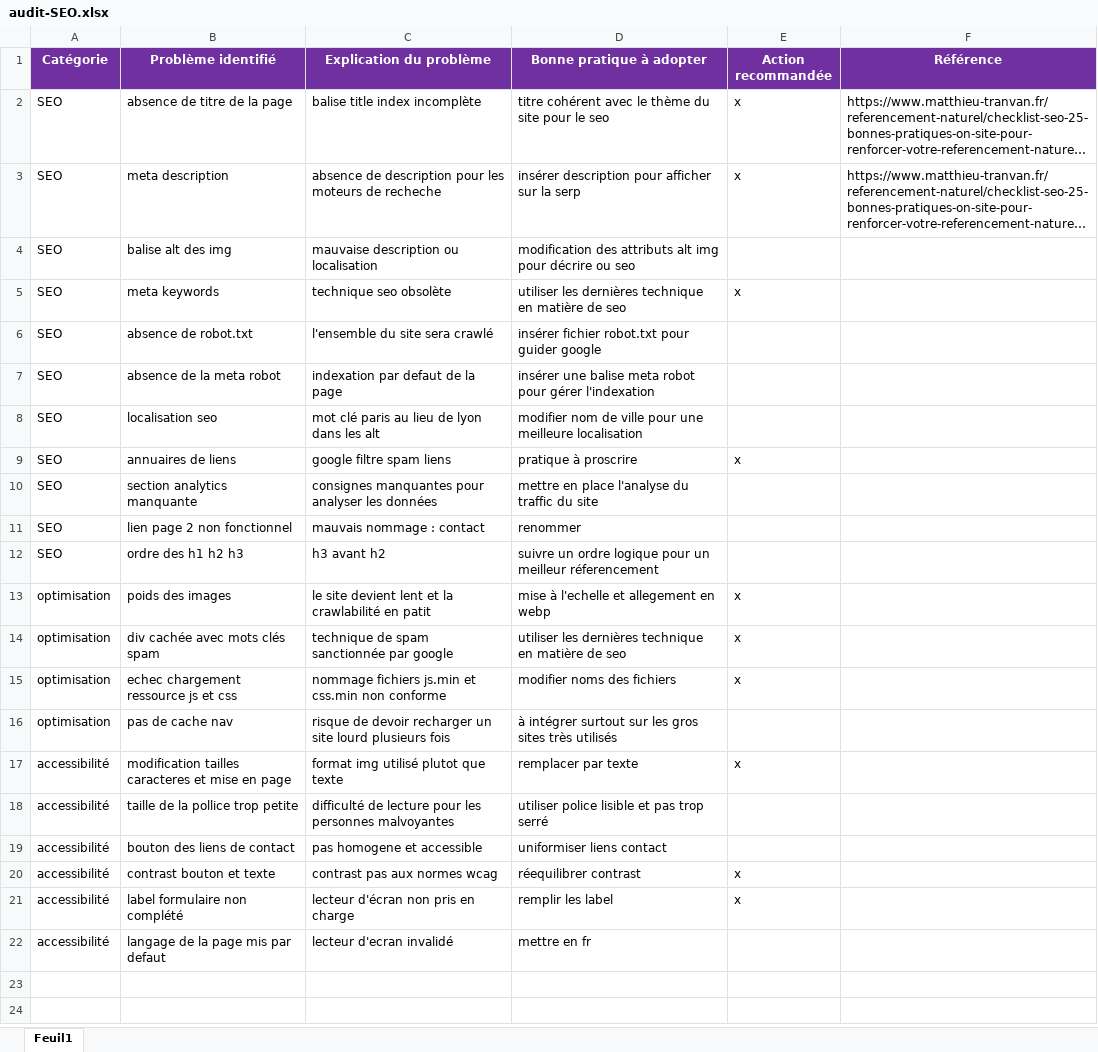
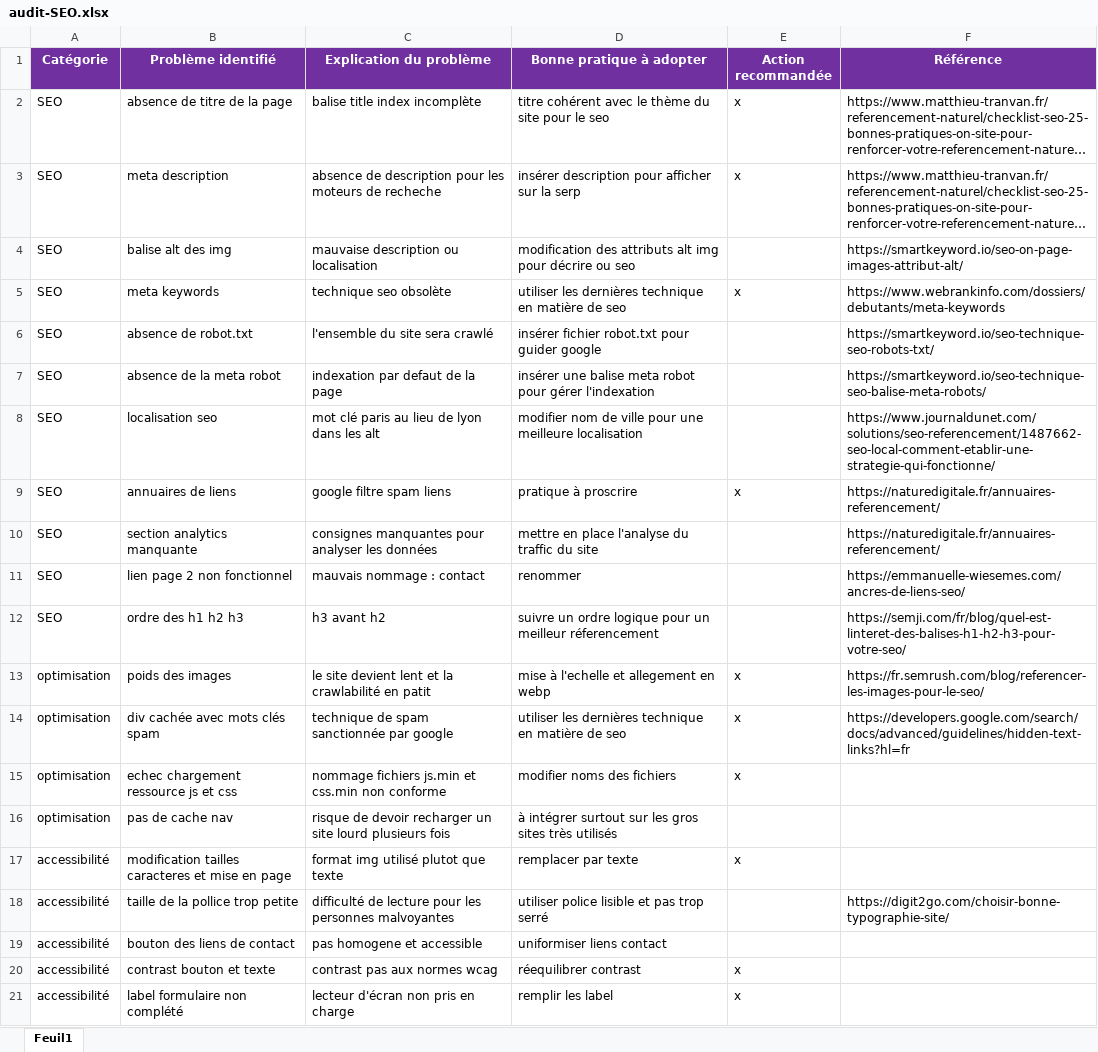
Before and after one commit to mister2dev/FabienD_4_19042022, an Excel workbook: audit-SEO.xlsx, sheet Feuil1, drawn as a sheet; only a part is shown; the shorter side is filled out with more unchanged rows; long unchanged cells end in …; values as stored, in another font and other column widths than the file's, no borders; the diff names each change by its address in the sheet, - before the commit and + after, or states it on an @@ line.

```diff
--- a/audit-SEO.xlsx (sheet Feuil1)
+++ b/audit-SEO.xlsx (sheet Feuil1)
-F4 (Référence): (empty)
+F4 (Référence): https://smartkeyword.io/seo-on-page-images-attribut-alt/
-F5 (Référence): (empty)
+F5 (Référence): https://www.webrankinfo.com/dossiers/debutants/meta-keywords
-F6 (Référence): (empty)
+F6 (Référence): https://smartkeyword.io/seo-technique-seo-robots-txt/
-F7 (Référence): (empty)
+F7 (Référence): https://smartkeyword.io/seo-technique-seo-balise-meta-robots/
-F8 (Référence): (empty)
+F8 (Référence): https://www.journaldunet.com/solutions/seo-referencement/1487662-seo-local-comment-etablir-une-strategie-qui-fonctionne/
-F9:F10 (Référence): (empty)
+F9:F10 (Référence): https://naturedigitale.fr/annuaires-referencement/
-F11 (Référence): (empty)
+F11 (Référence): https://emmanuelle-wiesemes.com/ancres-de-liens-seo/
-F12 (Référence): (empty)
+F12 (Référence): https://semji.com/fr/blog/quel-est-linteret-des-balises-h1-h2-h3-pour-votre-seo/
-F13 (Référence): (empty)
+F13 (Référence): https://fr.semrush.com/blog/referencer-les-images-pour-le-seo/
-F14 (Référence): (empty)
+F14 (Référence): https://developers.google.com/search/docs/advanced/guidelines/hidden-text-links?hl=fr
-F18 (Référence): (empty)
+F18 (Référence): https://digit2go.com/choisir-bonne-typographie-site/
```
Also changed, not shown: 3 other files.
